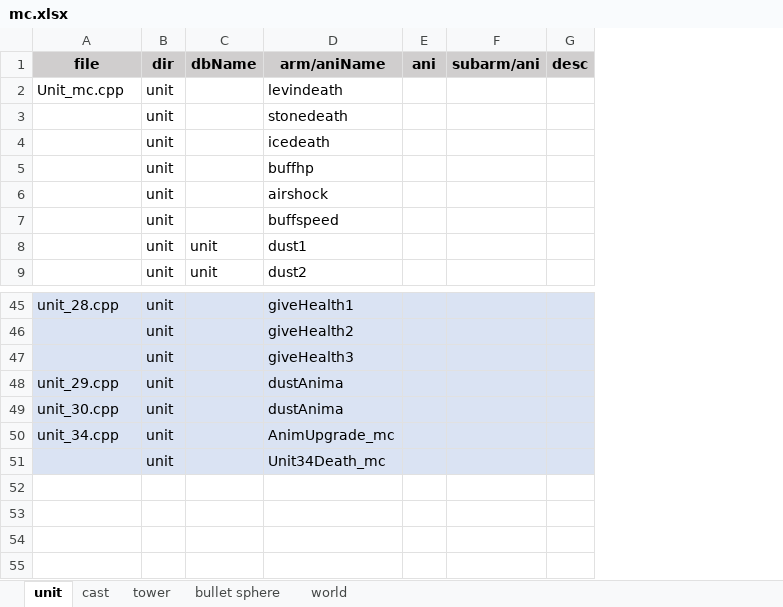
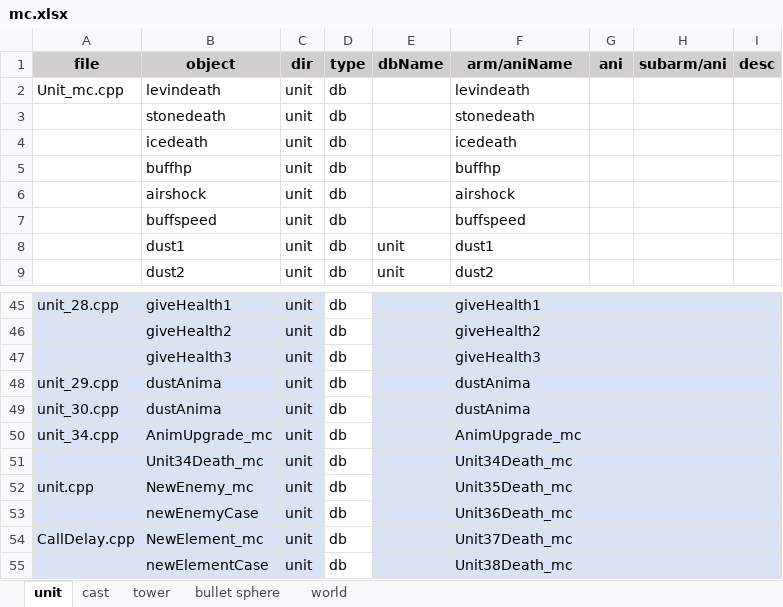
Before and after one commit to hans511002/brave, an Excel workbook: Resources/mc.xlsx, sheet unit, drawn as a sheet; only a part is shown, gaps mark what is left out; values as stored, in another font and other column widths than the file's, no borders; the diff names each change by its address in the sheet, - before the commit and + after, or states it on an @@ line.

```diff
--- a/Resources/mc.xlsx (sheet unit)
+++ b/Resources/mc.xlsx (sheet unit)
+column B (object), rows 2-9: levindeath | stonedeath | icedeath | buffhp | airshock | buffspeed | dust1 | dust2; rows 45-51: giveHealth1 | giveHealth2 | giveHealth3 | dustAnima | dustAnima | AnimUpgrade_mc | Unit34Death_mc
+column D (type), rows 2-9: all db; rows 45-51: all db
+row 52: unit.cpp | NewEnemy_mc | unit | db |  | Unit35Death_mc
+row 53:  | newEnemyCase | unit | db |  | Unit36Death_mc
+row 54: CallDelay.cpp | NewElement_mc | unit | db |  | Unit37Death_mc
+row 55:  | newElementCase | unit | db |  | Unit38Death_mc
```
Also changed, not shown: sheet tower, sheet cast, 19 other files.
